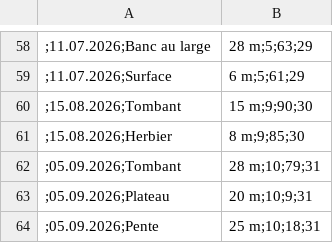
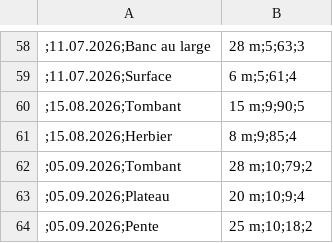
Before and after one commit to Maugodar/progserv2-2026-27-projet-libre-froidevaux-gaudard-triponez, a CSV file: src/db/Observation.csv, drawn as a sheet; only a part is shown, gaps mark what is left out; the diff covers the shown part only; the diff names each change by its address in the sheet, - before the commit and + after, or states it on an @@ line.

```diff
--- a/src/db/Observation.csv
+++ b/src/db/Observation.csv
-B58: 28 m;5;63;29
+B58: 28 m;5;63;3
-B59: 6 m;5;61;29
+B59: 6 m;5;61;4
-B60: 15 m;9;90;30
+B60: 15 m;9;90;5
-B61: 8 m;9;85;30
+B61: 8 m;9;85;4
-B62: 28 m;10;79;31
+B62: 28 m;10;79;2
-B63: 20 m;10;9;31
+B63: 20 m;10;9;4
-B64: 25 m;10;18;31
+B64: 25 m;10;18;2
```
Also changed, not shown: 52 edited cells elsewhere in this file, 1 other file.
